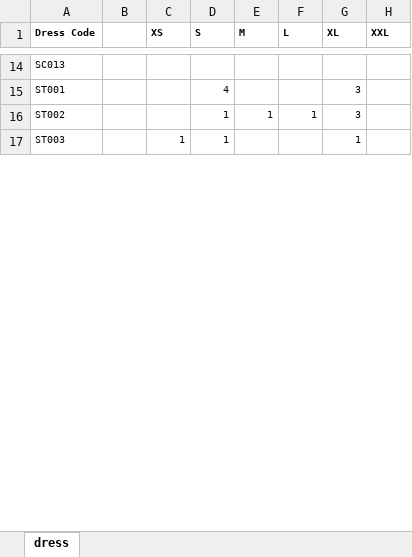
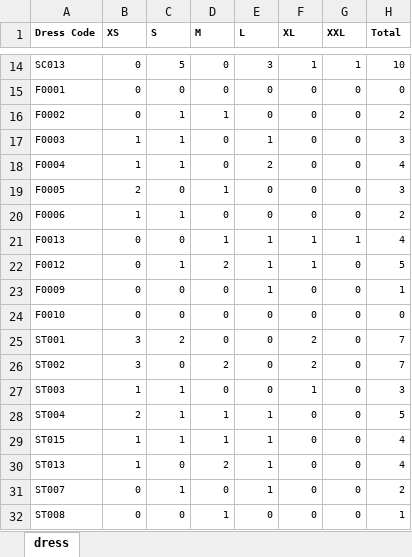
Before and after one commit to aarkfusion/aark-website, an Excel workbook: inventry.xlsx, sheet dress, drawn as a sheet; only a part is shown, gaps mark what is left out; values as stored, in another font and other column widths than the file's, no borders; removed rows and columns are numbered as before the commit, all else as after; the diff covers the shown part only; the diff names each change by its address in the sheet, - before the commit and + after, or states it on an @@ line.

```diff
--- a/inventry.xlsx (sheet dress)
+++ b/inventry.xlsx (sheet dress)
-column B, empty
+column H (Total), row 14: 10; rows 25-27: 7 | 7 | 3
-B14 (XS): (empty)
+B14 (XS): 0
-C14 (S): (empty)
+C14 (S): 5
-D14 (M): (empty)
+D14 (M): 0
-E14 (L): (empty)
+E14 (L): 3
-F14 (XL): (empty)
+F14 (XL): 1
-G14 (XXL): (empty)
+G14 (XXL): 1
+row 15: F0001 | 0 | 0 | 0 | 0 | 0 | 0 | 0
+row 16: F0002 | 0 | 1 | 1 | 0 | 0 | 0 | 2
+row 17: F0003 | 1 | 1 | 0 | 1 | 0 | 0 | 3
+row 18: F0004 | 1 | 1 | 0 | 2 | 0 | 0 | 4
+row 19: F0005 | 2 | 0 | 1 | 0 | 0 | 0 | 3
+row 20: F0006 | 1 | 1 | 0 | 0 | 0 | 0 | 2
+row 21: F0013 | 0 | 0 | 1 | 1 | 1 | 1 | 4
+row 22: F0012 | 0 | 1 | 2 | 1 | 1 | 0 | 5
+row 23: F0009 | 0 | 0 | 0 | 1 | 0 | 0 | 1
+row 24: F0010 | 0 | 0 | 0 | 0 | 0 | 0 | 0
-B25:B26 (XS): (empty)
+B25:B26 (XS): 3
-C25 (S): 4
+C25 (S): 2
-D25 (M): (empty)
+D25 (M): 0
-E25 (L): (empty)
+E25 (L): 0
-F25:F26 (XL): 3
+F25:F26 (XL): 2
-G25:G27 (XXL): (empty)
+G25:G27 (XXL): 0
-C26 (S): 1
+C26 (S): 0
-D26 (M): 1
+D26 (M): 2
-E26 (L): 1
+E26 (L): 0
-D27 (M): (empty)
+D27 (M): 0
-E27 (L): (empty)
+E27 (L): 0
+row 28: ST004 | 2 | 1 | 1 | 1 | 0 | 0 | 5
+row 29: ST015 | 1 | 1 | 1 | 1 | 0 | 0 | 4
+row 30: ST013 | 1 | 0 | 2 | 1 | 0 | 0 | 4
+row 31: ST007 | 0 | 1 | 0 | 1 | 0 | 0 | 2
+row 32: ST008 | 0 | 0 | 1 | 0 | 0 | 0 | 1
```
Also changed, not shown: 4 added rows, 4 removed rows and 76 edited cells elsewhere in this sheet, 2 other files.
